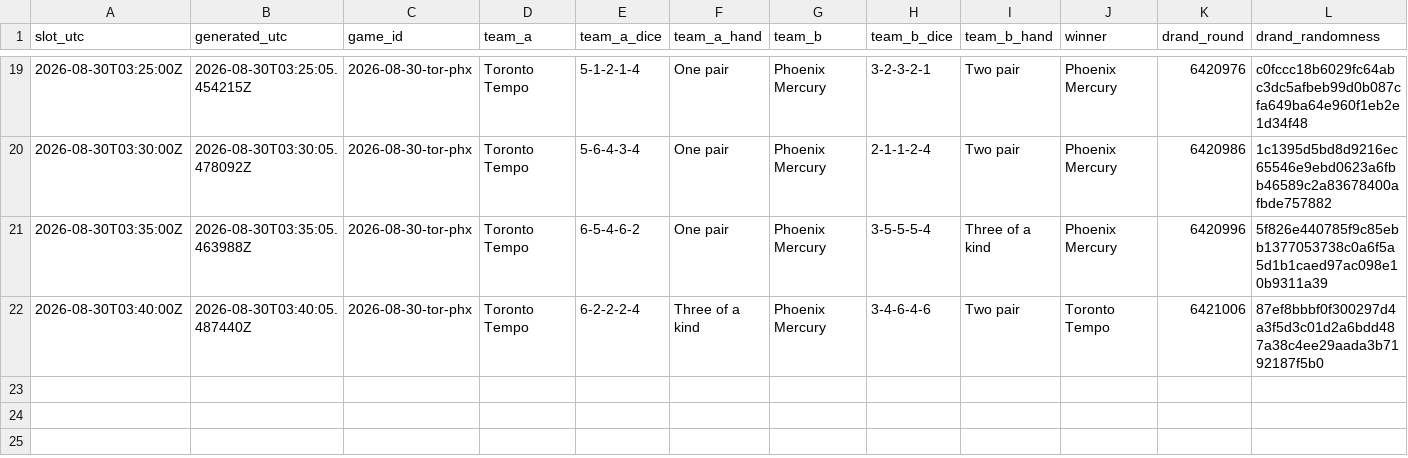
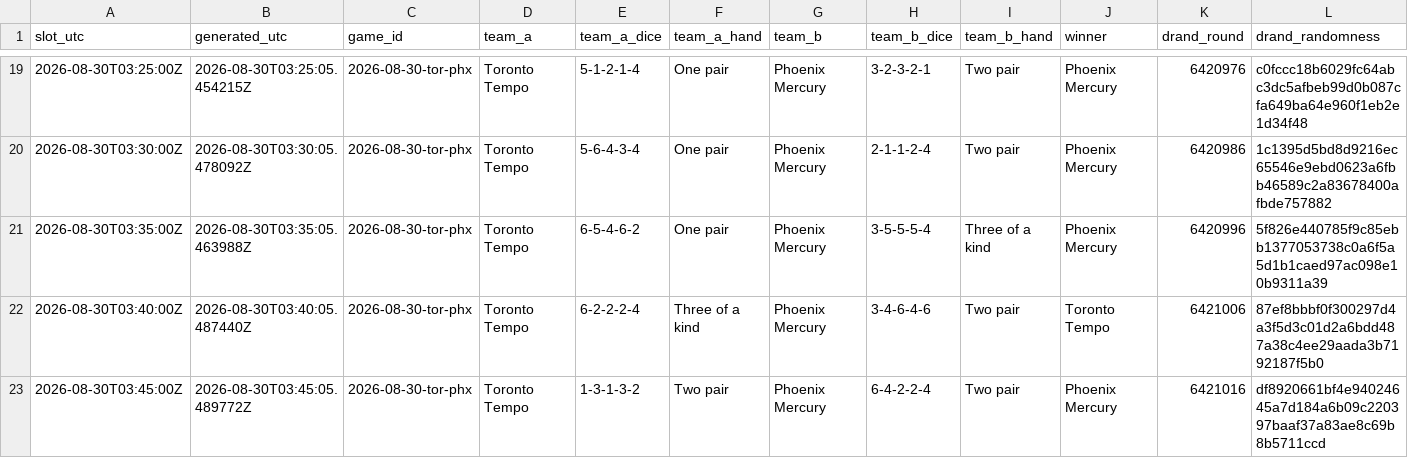
Before and after one commit to shabahren/wnba-dice-poker, a CSV file: data/2026-08-30-tor-phx.csv, drawn as a sheet; only a part is shown, gaps mark what is left out.

Commit message:
Add real-time Dice Poker result 2026-08-30 03:45 UTC

```diff
--- a/data/2026-08-30-tor-phx.csv
+++ b/data/2026-08-30-tor-phx.csv
@@ -22 +22,2 @@ slot_utc,generated_utc,game_id,team_a,team_a_dice,team_a_hand,team_b,team_b_dice
 2026-08-30T03:40:00Z,2026-08-30T03:40:05.487440Z,2026-08-30-tor-phx,Toronto Tempo,6-2-2-2-4,Three of a kind,Phoenix Mercury,3-4-6-4-6,Two pair,Toronto Tempo,6421006,87ef8bbbf0f300297d4a3f5d3c01d2a6bdd487a38c4ee29aada3b7192187f5b0
+2026-08-30T03:45:00Z,2026-08-30T03:45:05.489772Z,2026-08-30-tor-phx,Toronto Tempo,1-3-1-3-2,Two pair,Phoenix Mercury,6-4-2-2-4,Two pair,Phoenix Mercury,6421016,df8920661bf4e94024645a7d184a6b09c220397baaf37a83ae8c69b8b5711ccd
```
